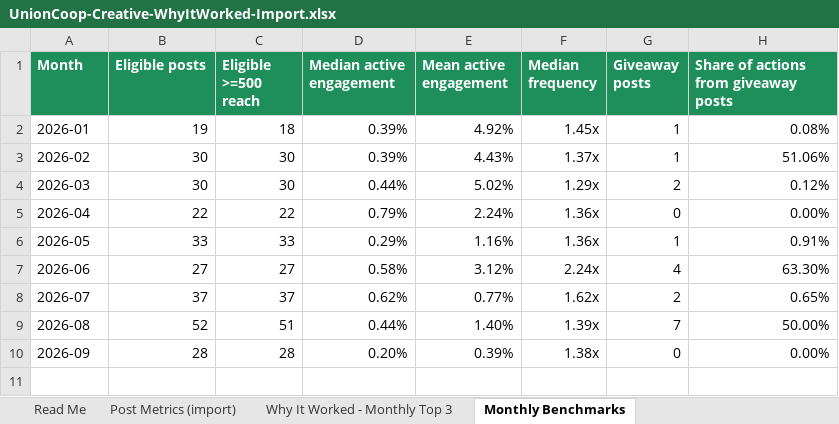
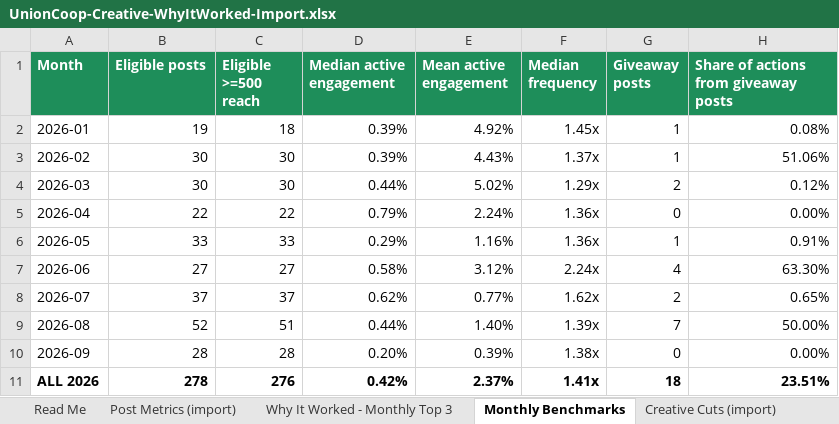
Before and after one commit to VampireTRIBE/revoli-demo, an Excel workbook: spreadsheets data/creative-tab/UnionCoop-Creative-WhyItWorked-Import.xlsx, sheet Monthly Benchmarks, drawn as a sheet; values as stored, in another font and other column widths than the file's, no borders; the diff names each change by its address in the sheet, - before the commit and + after, or states it on an @@ line.

```diff
--- a/spreadsheets data/creative-tab/UnionCoop-Creative-WhyItWorked-Import.xlsx (sheet Monthly Benchmarks)
+++ b/spreadsheets data/creative-tab/UnionCoop-Creative-WhyItWorked-Import.xlsx (sheet Monthly Benchmarks)
+sheet tab: Creative Cuts (import)
+row 11: ALL 2026 | 278 | 276 | 0.42% | 2.37% | 1.41x | 18 | 23.51%
```
Also changed, not shown: sheet Post Metrics (import), sheet Why It Worked - Monthly Top 3, sheet Read Me, 43 other files.
